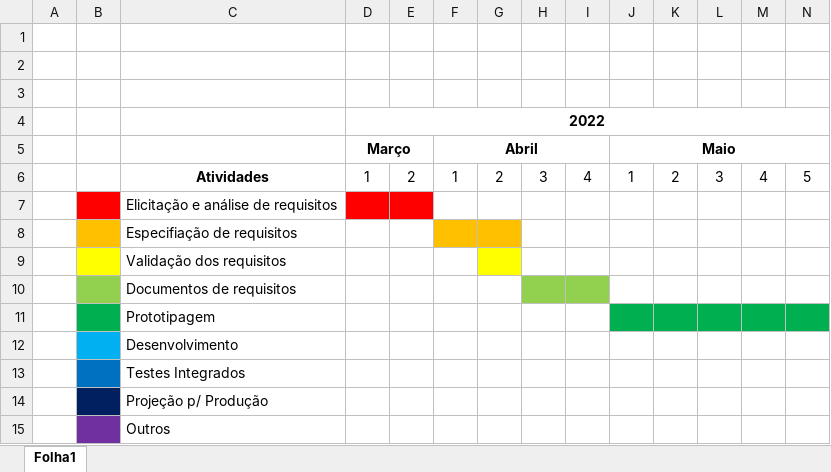
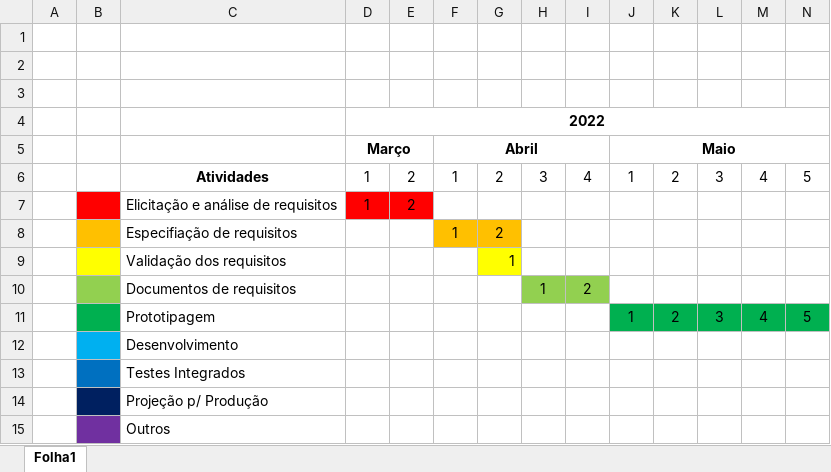
Before and after one commit to WallQ/Basicamente, an Excel workbook: docs/Cronograma de Desenvolvimento do Projeto.xlsx, sheet Folha1, drawn as a sheet; only a part is shown; values as stored, in another font and other column widths than the file's, no borders; removed rows and columns are numbered as before the commit, all else as after; rows hold the shown columns only; the diff names each change by its address in the sheet, - before the commit and + after, or states it on an @@ line.

```diff
--- a/docs/Cronograma de Desenvolvimento do Projeto.xlsx (sheet Folha1)
+++ b/docs/Cronograma de Desenvolvimento do Projeto.xlsx (sheet Folha1)
-row 7:  |  | Elicitação e análise de requisitos
-row 8:  |  | Especifiação de requisitos
-row 9:  |  | Validação dos requisitos
-row 10:  |  | Documentos de requisitos
-row 11:  |  | Prototipagem
-row 12:  |  | Desenvolvimento
-row 13:  |  | Testes Integrados
-row 14:  |  | Projeção p/ Produção
-row 15:  |  | Outros
+row 7:  |  | Elicitação e análise de requisitos | 1 | 2
+row 8:  |  | Especifiação de requisitos |  |  | 1 | 2
+row 9:  |  | Validação dos requisitos |  |  |  | 1
+row 10:  |  | Documentos de requisitos |  |  |  |  | 1 | 2
+row 11:  |  | Prototipagem |  |  |  |  |  |  | 1 | 2 | 3 | 4 | 5
+row 12:  |  | Desenvolvimento
+row 13:  |  | Testes Integrados
+row 14:  |  | Projeção p/ Produção
+row 15:  |  | Outros
```
Also changed, not shown: docs/Requisitos.xlsx, 1 other file.
